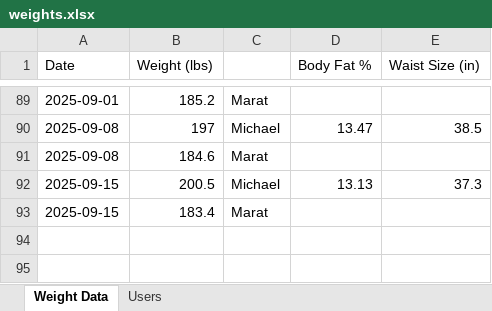
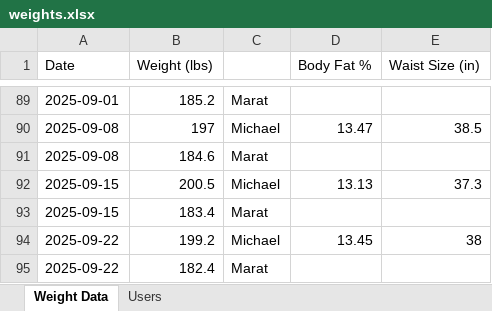
Before and after one commit to mmachen/python-weight-tracker, an Excel workbook: weights.xlsx, sheet Weight Data, drawn as a sheet; only a part is shown, gaps mark what is left out; values as stored, in another font and other column widths than the file's, no borders; the diff names each change by its address in the sheet, - before the commit and + after, or states it on an @@ line.

Commit message:
new weights

```diff
--- a/weights.xlsx (sheet Weight Data)
+++ b/weights.xlsx (sheet Weight Data)
+row 94: 2025-09-22 | 199.2 | Michael | 13.45 | 38
+row 95: 2025-09-22 | 182.4 | Marat
```
